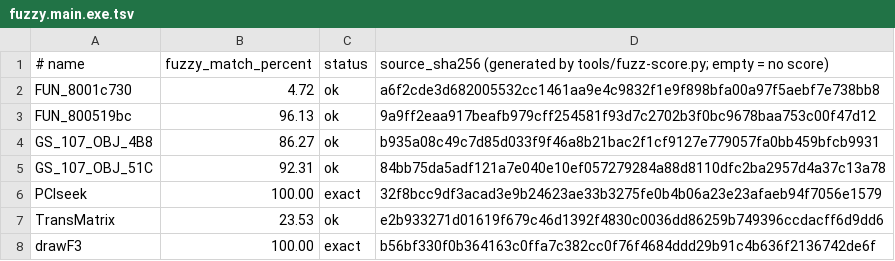
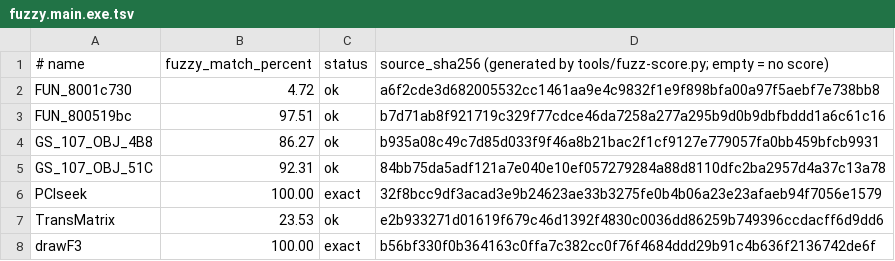
Before and after one commit to Fuuzetsu/tenchu-decomp, a TSV file: config/fuzzy.main.exe.tsv, drawn as a sheet.

```diff
--- a/config/fuzzy.main.exe.tsv
+++ b/config/fuzzy.main.exe.tsv
@@ -2,3 +2,3 @@
 FUN_8001c730	4.72	ok	a6f2cde3d682005532cc1461aa9e4c9832f1e9f898bfa00a97f5aebf7e738bb8
-FUN_800519bc	96.13	ok	9a9ff2eaa917beafb979cff254581f93d7c2702b3f0bc9678baa753c00f47d12
+FUN_800519bc	97.51	ok	b7d71ab8f921719c329f77cdce46da7258a277a295b9d0b9dbfbddd1a6c61c16
 GS_107_OBJ_4B8	86.27	ok	b935a08c49c7d85d033f9f46a8b21bac2f1cf9127e779057fa0bb459bfcb9931
```
Also changed, not shown: 1 other file.
